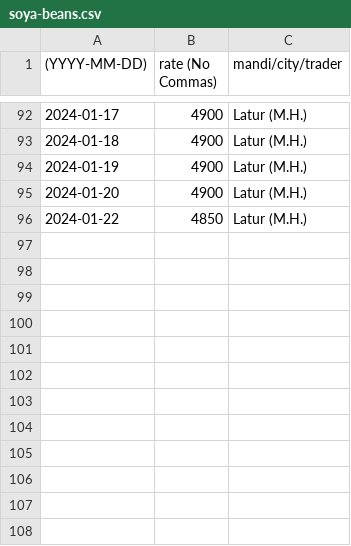
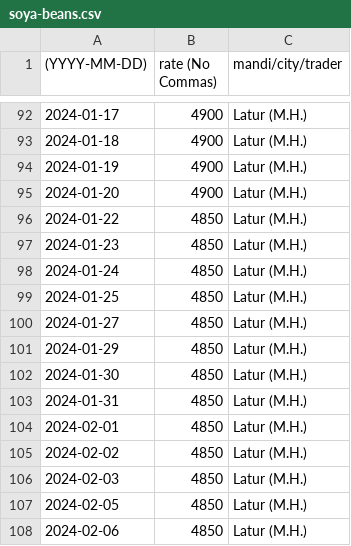
Before and after one commit to khoj-app/news, a CSV file: static/rates/soya-beans.csv, drawn as a sheet; only a part is shown, gaps mark what is left out.

Commit message:
Update soya-beans.csv

```diff
--- a/static/rates/soya-beans.csv
+++ b/static/rates/soya-beans.csv
@@ -96 +96,13 @@
 2024-01-22, 4850, Latur (M.H.)
+2024-01-23, 4850, Latur (M.H.)
+2024-01-24, 4850, Latur (M.H.)
+2024-01-25, 4850, Latur (M.H.)
+2024-01-27, 4850, Latur (M.H.)
+2024-01-29, 4850, Latur (M.H.)
+2024-01-30, 4850, Latur (M.H.)
+2024-01-31, 4850, Latur (M.H.)
+2024-02-01, 4850, Latur (M.H.)
+2024-02-02, 4850, Latur (M.H.)
+2024-02-03, 4850, Latur (M.H.)
+2024-02-05, 4850, Latur (M.H.)
+2024-02-06, 4850, Latur (M.H.)
```
